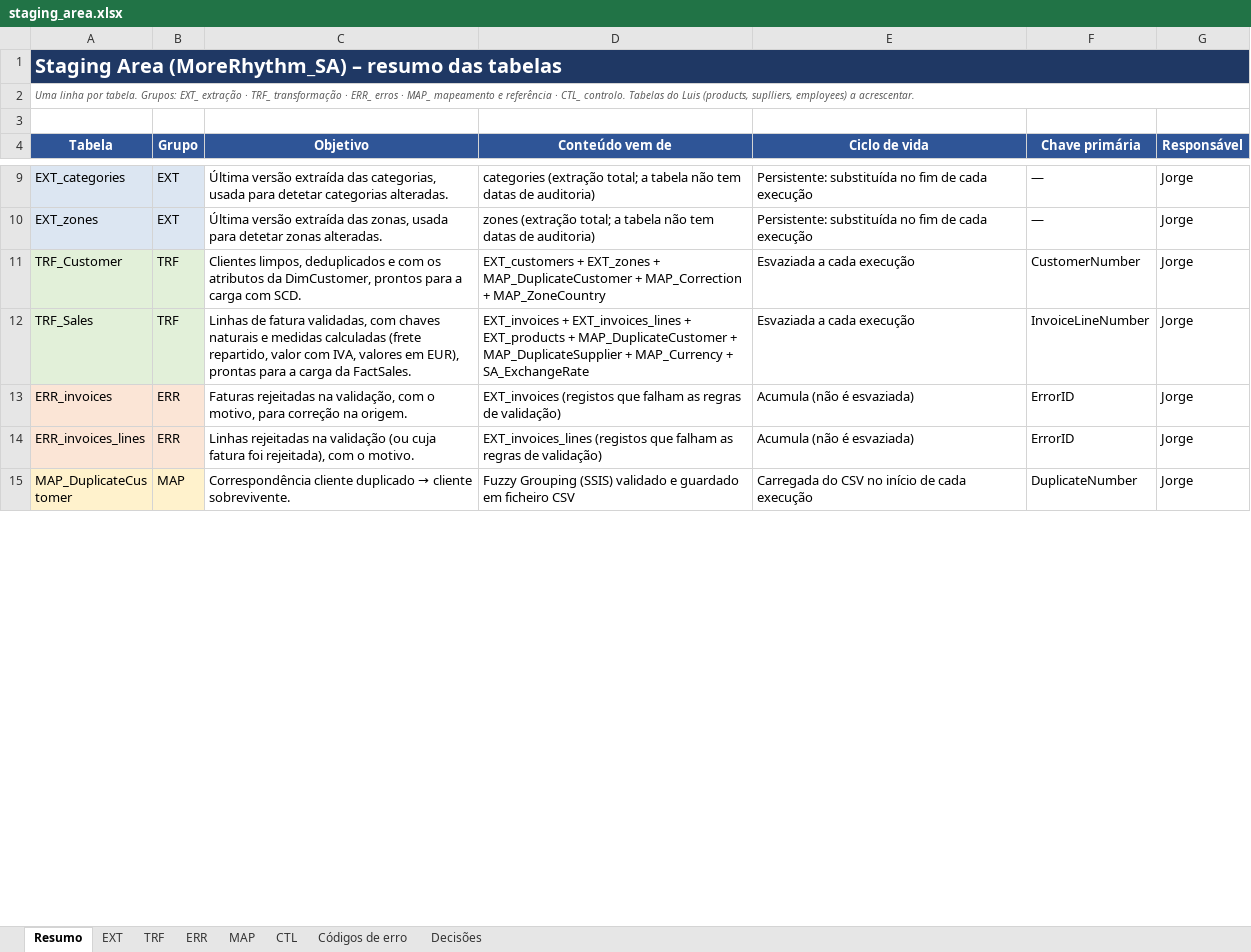
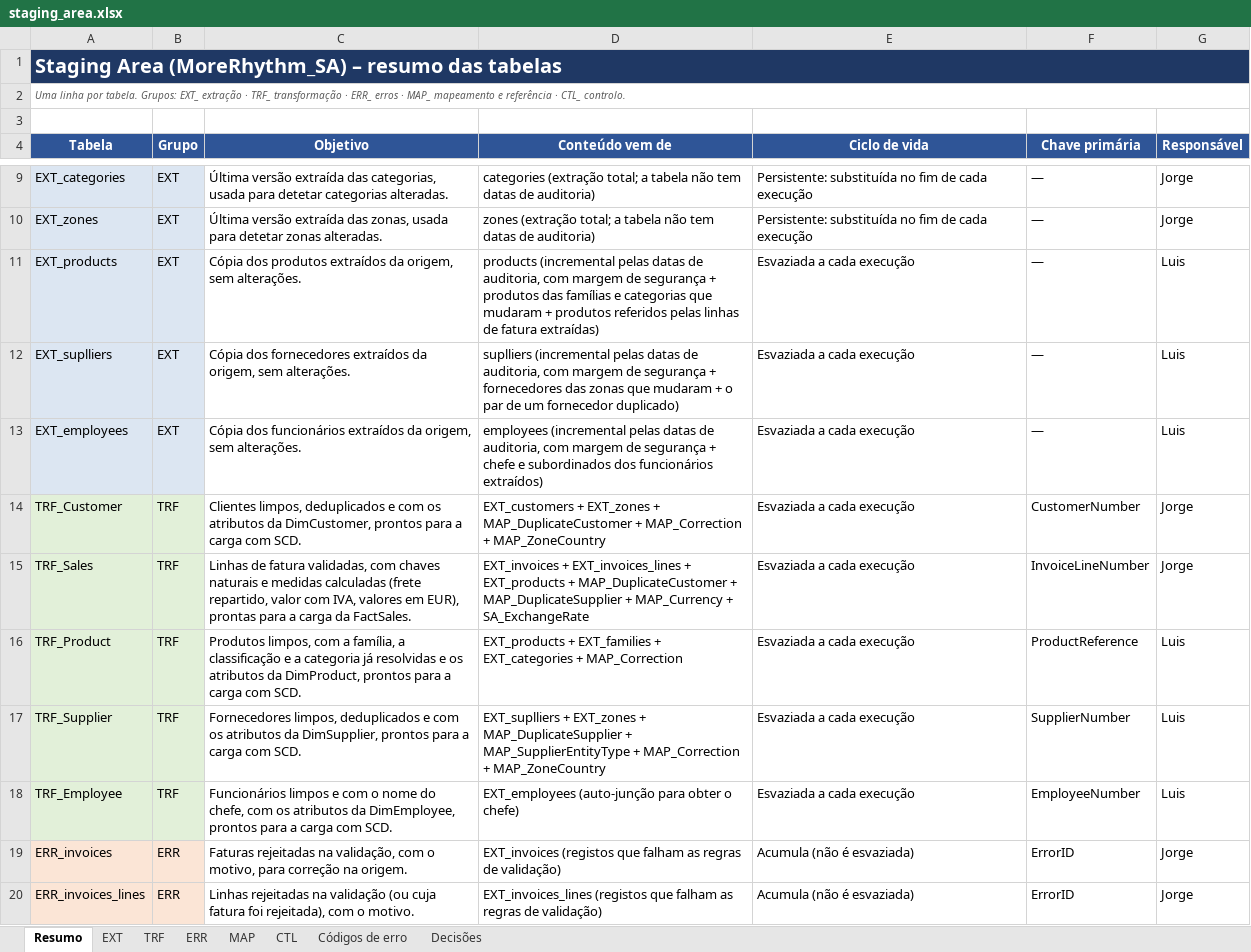
Before and after one commit to JorgeUbaldoR/ARMDD_26-27_1231274_1260541, an Excel workbook: docs/staging_area.xlsx, sheet Resumo, drawn as a sheet; only a part is shown, gaps mark what is left out; the shorter side is filled out with more unchanged rows; values as stored, in another font and other column widths than the file's, no borders; the diff covers the shown part only; the diff names each change by its address in the sheet, - before the commit and + after, or states it on an @@ line.

Commit message:
Atualização dos documentos de análise das tabelas

```diff
--- a/docs/staging_area.xlsx (sheet Resumo)
+++ b/docs/staging_area.xlsx (sheet Resumo)
-B1:G1 fill: #1F3864
+B1:G1 fill: none
-A2 (Tabela): …CTL_ controlo. Tabelas do Luis (products, suplliers, employees) a acrescentar.
+A2 (Tabela): …CTL_ controlo.
+row 11: EXT_products | EXT | Cópia dos produtos extraídos da origem, sem alterações. | products (incremental pelas datas de auditoria, com margem de segurança + produtos das famílias e categorias que mudaram + produtos referidos pelas linhas de fatura extraídas) | Esvaziada a cada execução | — | Luis
+row 12: EXT_suplliers | EXT | Cópia dos fornecedores extraídos da origem, sem alterações. | suplliers (incremental pelas datas de auditoria, com margem de segurança + fornecedores das zonas que mudaram + o par de um fornecedor duplicado) | Esvaziada a cada execução | — | Luis
+row 13: EXT_employees | EXT | Cópia dos funcionários extraídos da origem, sem alterações. | employees (incremental pelas datas de auditoria, com margem de segurança + chefe e subordinados dos funcionários extraídos) | Esvaziada a cada execução | — | Luis
+row 16: TRF_Product | TRF | Produtos limpos, com a família, a classificação e a categoria já resolvidas e os atributos da DimProduct, prontos para a carga com SCD. | EXT_products + EXT_families + EXT_categories + MAP_Correction | Esvaziada a cada execução | ProductReference | Luis
+row 17: TRF_Supplier | TRF | Fornecedores limpos, deduplicados e com os atributos da DimSupplier, prontos para a carga com SCD. | EXT_suplliers + EXT_zones + MAP_DuplicateSupplier + MAP_SupplierEntityType + MAP_Correction + MAP_ZoneCountry | Esvaziada a cada execução | SupplierNumber | Luis
+row 18: TRF_Employee | TRF | Funcionários limpos e com o nome do chefe, com os atributos da DimEmployee, prontos para a carga com SCD. | EXT_employees (auto-junção para obter o chefe) | Esvaziada a cada execução | EmployeeNumber | Luis
```
Also changed, not shown: 3 added rows and 1 edited cell elsewhere in this sheet, sheet EXT, sheet TRF, sheet ERR, sheet MAP, sheet Decisões, sheet Códigos de erro, 1 more sheet, 1 other file.
